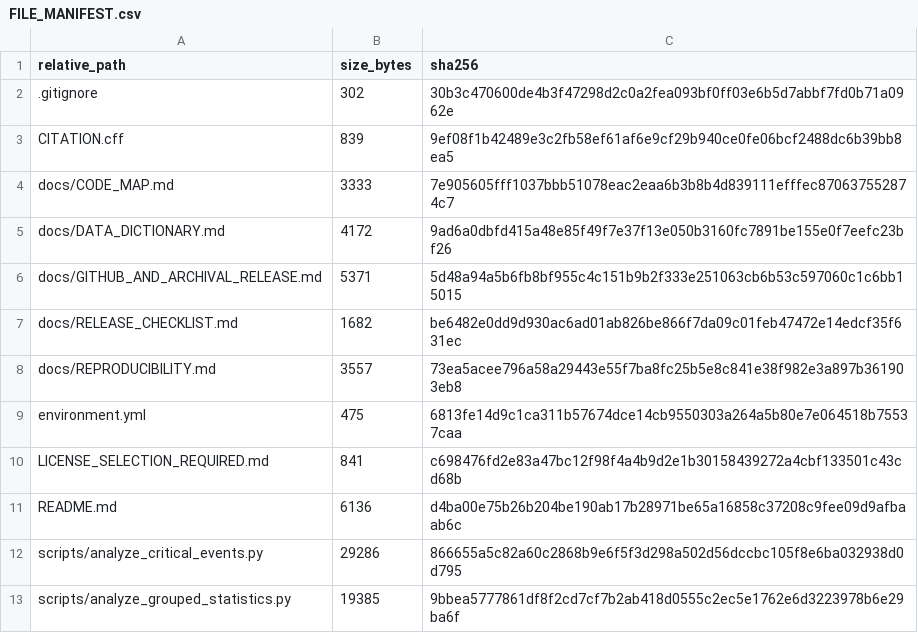
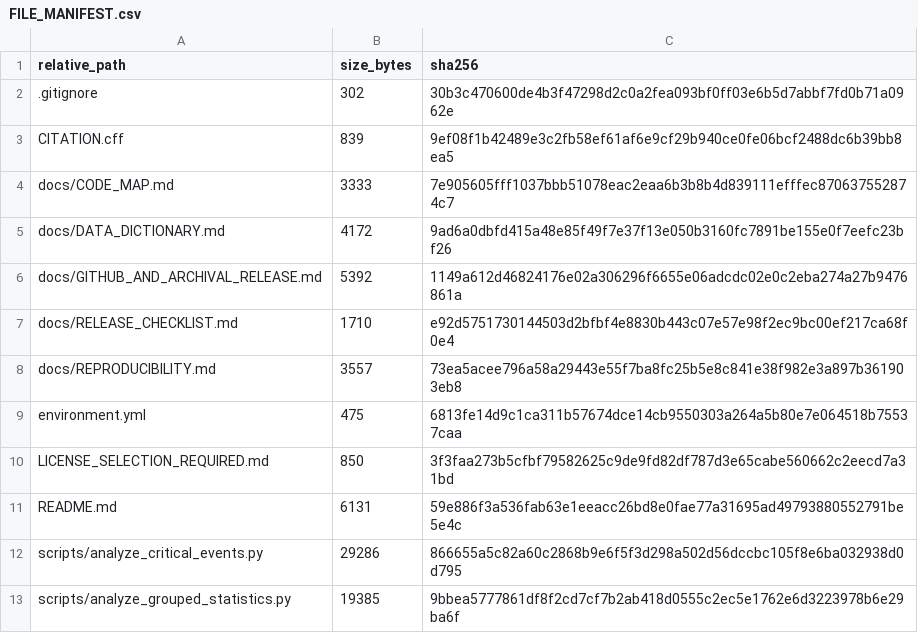
Before and after one commit to YuqiLiu0926/Beyond-prediction-accuracy, a CSV file: FILE_MANIFEST.csv, drawn as a sheet; only a part is shown.

Commit message:
Record CC BY 4.0 license for companion dataset

```diff
--- a/FILE_MANIFEST.csv
+++ b/FILE_MANIFEST.csv
@@ -5,8 +5,8 @@ docs/CODE_MAP.md,3333,7e905605fff1037bbb51078eac2eaa6b3b8b4d839111efffec87063755
 docs/DATA_DICTIONARY.md,4172,9ad6a0dbfd415a48e85f49f7e37f13e050b3160fc7891be155e0f7eefc23bf26
-docs/GITHUB_AND_ARCHIVAL_RELEASE.md,5371,5d48a94a5b6fb8bf955c4c151b9b2f333e251063cb6b53c597060c1c6bb15015
-docs/RELEASE_CHECKLIST.md,1682,be6482e0dd9d930ac6ad01ab826be866f7da09c01feb47472e14edcf35f631ec
+docs/GITHUB_AND_ARCHIVAL_RELEASE.md,5392,1149a612d46824176e02a306296f6655e06adcdc02e0c2eba274a27b9476861a
+docs/RELEASE_CHECKLIST.md,1710,e92d5751730144503d2bfbf4e8830b443c07e57e98f2ec9bc00ef217ca68f0e4
 docs/REPRODUCIBILITY.md,3557,73ea5acee796a58a29443e55f7ba8fc25b5e8c841e38f982e3a897b361903eb8
 environment.yml,475,6813fe14d9c1ca311b57674dce14cb9550303a264a5b80e7e064518b75537caa
-LICENSE_SELECTION_REQUIRED.md,841,c698476fd2e83a47bc12f98f4a4b9d2e1b30158439272a4cbf133501c43cd68b
-README.md,6136,d4ba00e75b26b204be190ab17b28971be65a16858c37208c9fee09d9afbaab6c
+LICENSE_SELECTION_REQUIRED.md,850,3f3faa273b5cfbf79582625c9de9fd82df787d3e65cabe560662c2eecd7a31bd
+README.md,6131,59e886f3a536fab63e1eeacc26bd8e0fae77a31695ad49793880552791be5e4c
 scripts/analyze_critical_events.py,29286,866655a5c82a60c2868b9e6f5f3d298a502d56dccbc105f8e6ba032938d0d795
```
Also changed, not shown: 4 other files.
